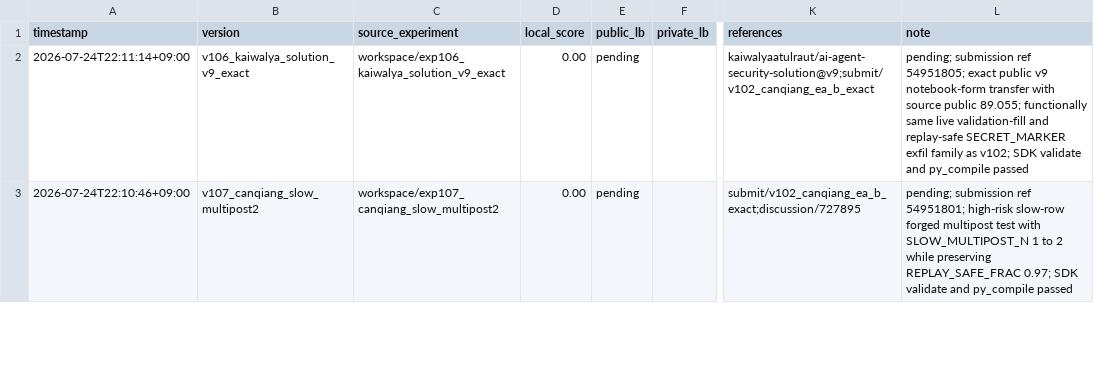
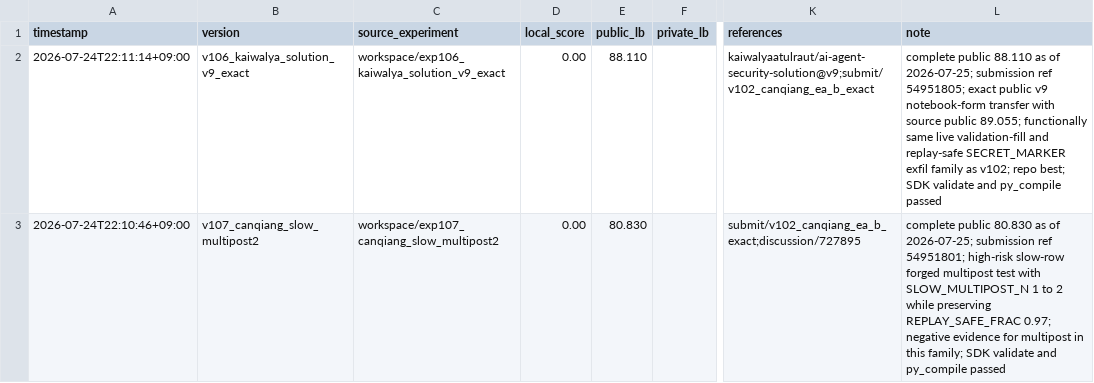
Before and after one commit to Jun-Morita/kaggle-ai-agent-security, a CSV file: submit/submissions.csv, drawn as a sheet; only a part is shown, gaps mark what is left out; the diff covers the shown part only; the diff names each change by its address in the sheet, - before the commit and + after, or states it on an @@ line.

Commit message:
chore: add latency probe submissions

```diff
--- a/submit/submissions.csv
+++ b/submit/submissions.csv
-E2 (public_lb): pending
+E2 (public_lb): 88.110
-L2 (note): pending; submission ref 54951805; exact public v9 notebook-form transfer with source public 89.055; functionally same live validation-fill and replay-safe SECRET_MARKER exfil family as v102; SDK validate…
+L2 (note): complete public 88.110 as of 2026-07-25; submission ref 54951805; exact public v9 notebook-form transfer with source public 89.055; functionally same live validation-fill and replay-safe SECRET_MARKER exfil family as v102; repo best; SDK validate…
-E3 (public_lb): pending
+E3 (public_lb): 80.830
-L3 (note): pending; submission ref 54951801; high-risk slow-row forged multipost test with SLOW_MULTIPOST_N 1 to 2 while preserving REPLAY_SAFE_FRAC 0.97; SDK validate…
+L3 (note): complete public 80.830 as of 2026-07-25; submission ref 54951801; high-risk slow-row forged multipost test with SLOW_MULTIPOST_N 1 to 2 while preserving REPLAY_SAFE_FRAC 0.97; negative evidence for multipost in this family; SDK validate…
```
Also changed, not shown: 4 added rows elsewhere in this file, 21 other files.
